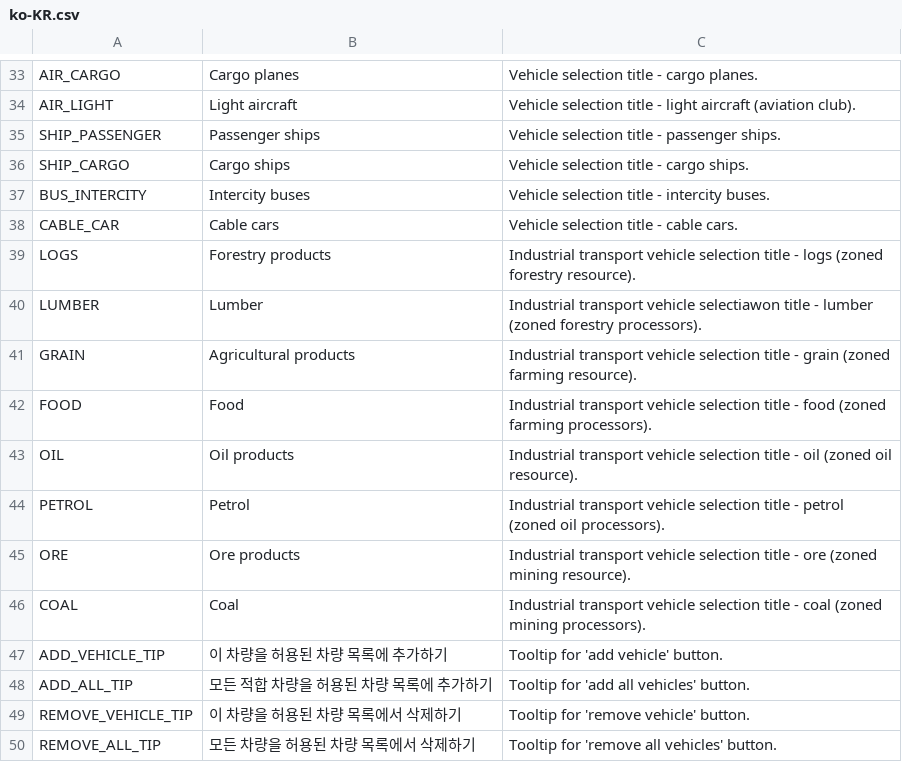
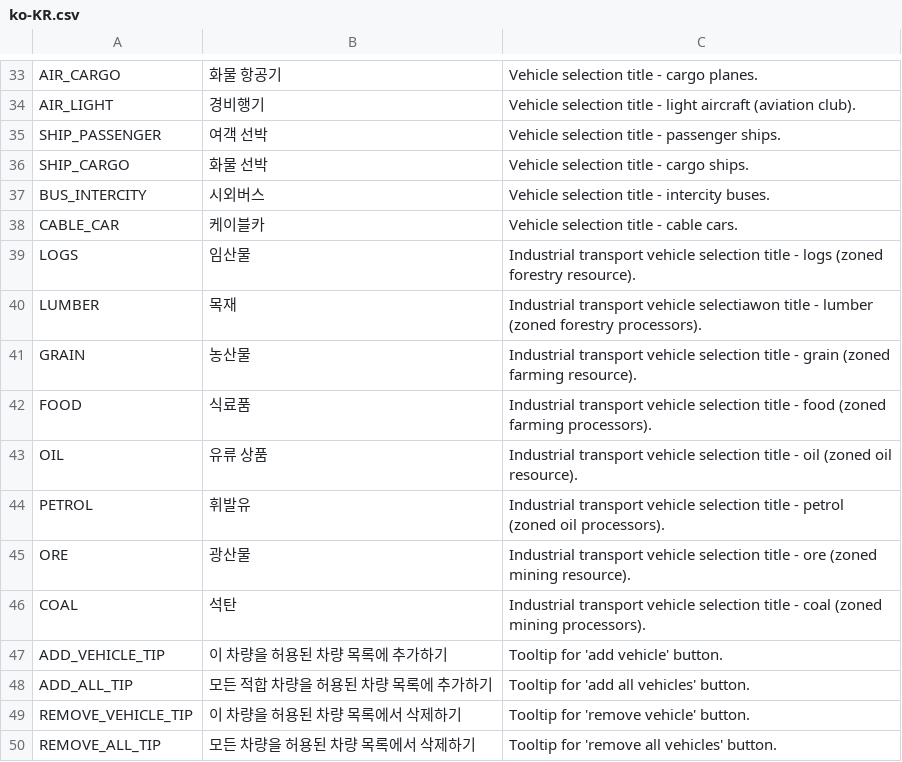
Before and after one commit to algernon-A/VehicleSelector, a CSV file: Translations/ko-KR.csv, drawn as a sheet; only a part is shown, gaps mark what is left out; the diff covers the shown part only.

```diff
--- a/Translations/ko-KR.csv
+++ b/Translations/ko-KR.csv
@@ -33,15 +33,15 @@
-"AIR_CARGO","Cargo planes","Vehicle selection title - cargo planes."
-"AIR_LIGHT","Light aircraft","Vehicle selection title - light aircraft (aviation club)."
-"SHIP_PASSENGER","Passenger ships","Vehicle selection title - passenger ships."
-"SHIP_CARGO","Cargo ships","Vehicle selection title - cargo ships."
-"BUS_INTERCITY","Intercity buses","Vehicle selection title - intercity buses."
-"CABLE_CAR","Cable cars","Vehicle selection title - cable cars."
-"LOGS","Forestry products","Industrial transport vehicle selection title - logs (zoned forestry resource)."
-"LUMBER","Lumber","Industrial transport vehicle selectiawon title - lumber (zoned forestry processors)."
-"GRAIN","Agricultural products","Industrial transport vehicle selection title - grain (zoned farming resource)."
-"FOOD","Food ","Industrial transport vehicle selection title - food (zoned farming processors)."
-"OIL","Oil products","Industrial transport vehicle selection title - oil (zoned oil resource)."
-"PETROL","Petrol","Industrial transport vehicle selection title - petrol (zoned oil processors)."
-"ORE","Ore products","Industrial transport vehicle selection title - ore (zoned mining resource)."
-"COAL","Coal","Industrial transport vehicle selection title - coal (zoned mining processors)."
+"AIR_CARGO","화물 항공기","Vehicle selection title - cargo planes."
+"AIR_LIGHT","경비행기","Vehicle selection title - light aircraft (aviation club)."
+"SHIP_PASSENGER","여객 선박","Vehicle selection title - passenger ships."
+"SHIP_CARGO","화물 선박","Vehicle selection title - cargo ships."
+"BUS_INTERCITY","시외버스","Vehicle selection title - intercity buses."
+"CABLE_CAR","케이블카","Vehicle selection title - cable cars."
+"LOGS","임산물","Industrial transport vehicle selection title - logs (zoned forestry resource)."
+"LUMBER","목재","Industrial transport vehicle selectiawon title - lumber (zoned forestry processors)."
+"GRAIN","농산물","Industrial transport vehicle selection title - grain (zoned farming resource)."
+"FOOD","식료품 ","Industrial transport vehicle selection title - food (zoned farming processors)."
+"OIL","유류 상품","Industrial transport vehicle selection title - oil (zoned oil resource)."
+"PETROL","휘발유","Industrial transport vehicle selection title - petrol (zoned oil processors)."
+"ORE","광산물","Industrial transport vehicle selection title - ore (zoned mining resource)."
+"COAL","석탄","Industrial transport vehicle selection title - coal (zoned mining processors)."
 "ADD_VEHICLE_TIP","이 차량을 허용된 차량 목록에 추가하기","Tooltip for 'add vehicle' button."
```
Also changed, not shown: 22 edited cells elsewhere in this file, Translations/zh-CN.csv, 5 other files.
